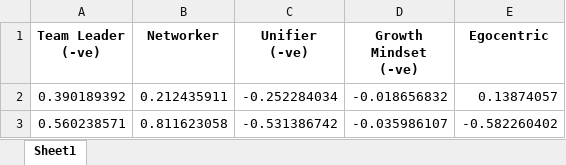
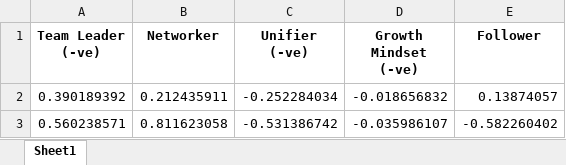
Before and after one commit to JackDaoud/MSc_Business_Analytics_Portfolio, an Excel workbook: _data/PCA_factor_loadings.xlsx, sheet Sheet1, drawn as a sheet; only a part is shown; values as stored, in another font and other column widths than the file's, no borders; the diff names each change by its address in the sheet, - before the commit and + after, or states it on an @@ line.

```diff
--- a/_data/PCA_factor_loadings.xlsx (sheet Sheet1)
+++ b/_data/PCA_factor_loadings.xlsx (sheet Sheet1)
-E1: Egocentric
+E1: Follower
```
Also changed, not shown: _data/factor_loadings_big5.xlsx, _data/factor_loadings_hult.xlsx, 2 other files.
